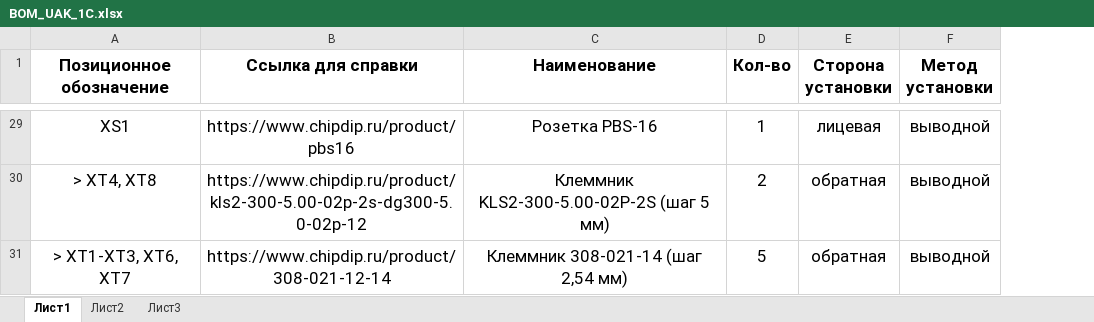
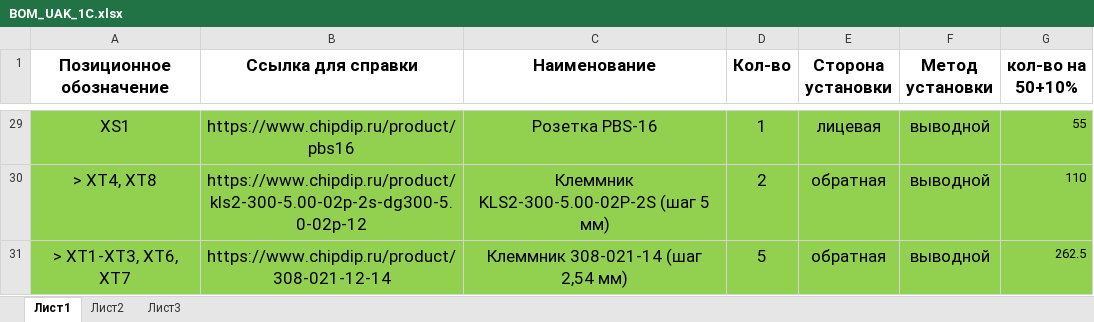
Before and after one commit to el-nikitos/UAK, an Excel workbook: UAK_1/BOM/BOM_UAK_1С.xlsx, sheet Лист1, drawn as a sheet; only a part is shown, gaps mark what is left out; values as stored, in another font and other column widths than the file's, no borders; the diff covers the shown part only; the diff names each change by its address in the sheet, - before the commit and + after, or states it on an @@ line.

```diff
--- a/UAK_1/BOM/BOM_UAK_1С.xlsx (sheet Лист1)
+++ b/UAK_1/BOM/BOM_UAK_1С.xlsx (sheet Лист1)
+column G (кол-во на 50+10%), rows 29-31: 55 | 110 | 262.5
-A29:F31 fill: none
+A29:F31 fill: #92D050
```
Also changed, not shown: cell formats elsewhere in this sheet, 5 other files.
